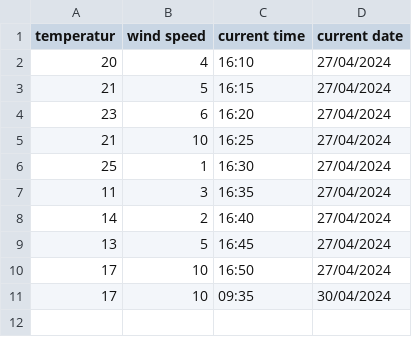
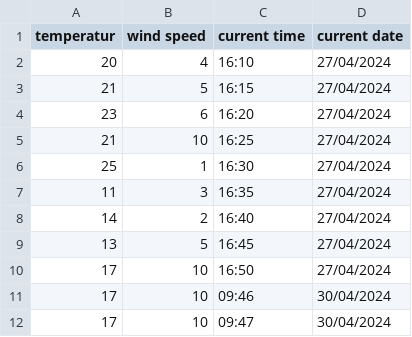
Before and after one commit to BabyGrandpa/projekt2, a CSV file: SensorData.csv, drawn as a sheet.

```diff
--- a/SensorData.csv
+++ b/SensorData.csv
@@ -10,2 +10,3 @@ temperatur,wind speed,current time,current date
 17,10,16:50,27/04/2024
-17,10,09:35,30/04/2024
+17,10,09:46,30/04/2024
+17,10,09:47,30/04/2024
```
Also changed, not shown: 1 other file.
